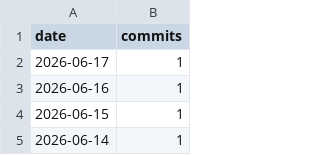
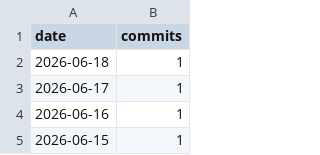
Before and after one commit to AVD138/arbuz, a CSV file: metrics/daily_commits.csv, drawn as a sheet; only a part is shown; the shorter side is filled out with more unchanged rows.

```diff
--- a/metrics/daily_commits.csv
+++ b/metrics/daily_commits.csv
@@ -1,2 +1,3 @@
 date,commits
+2026-06-18,1
 2026-06-17,1
```
Also changed, not shown: 3 other files.
